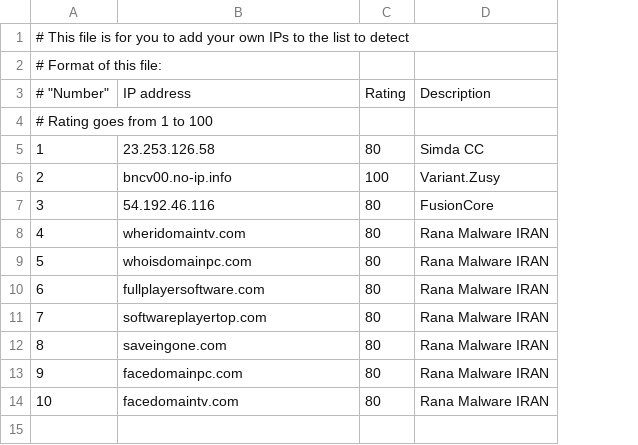
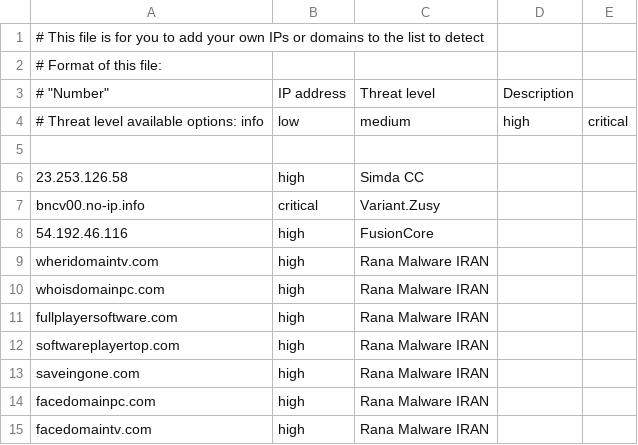
Before and after one commit to stratosphereips/StratosphereLinuxIPS, a CSV file: modules/ThreatIntelligence1/local_data_files/own_malicious_ips.csv, drawn as a sheet; removed rows and columns are numbered as before the commit, all else as after; the diff names each change by its address in the sheet, - before the commit and + after, or states it on an @@ line.

Commit message:
own_malicious_ips.csv: remove line numbers and rename 'Rating' to 'Threat level'

```diff
--- a/modules/ThreatIntelligence1/local_data_files/own_malicious_ips.csv
+++ b/modules/ThreatIntelligence1/local_data_files/own_malicious_ips.csv
-column A, rows 1-2: # This file is for you to add your own IPs to the list to detect | # Format of this file:; rows 4-14: # Rating goes from 1 to 100 | 1 | 2 | 3 | 4 | 5 | 6 | 7 | 8 | 9 | 10
-column C, rows 5-14: 80 | 100 | 80 | 80 | 80 | 80 | 80 | 80 | 80 | 80
+column B, rows 6-15: high | critical | high | high | high | high | high | high | high | high
+column D, empty
+column E, empty
-A1: (empty)
+A1: # This file is for you to add your own IPs or domains to the list to detect
-A2: (empty)
+A2: # Format of this file:
-row 3: # "Number" | IP address | Rating | Description
+row 3: # "Number" | IP address | Threat level | Description
+row 4: # Threat level available options: info | low | medium | high | critical
```
